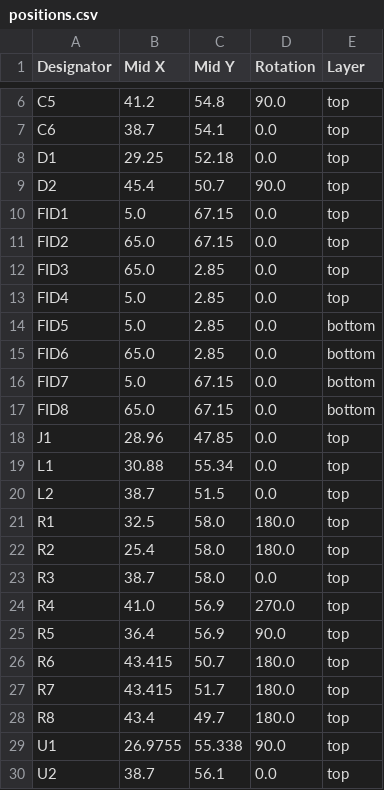
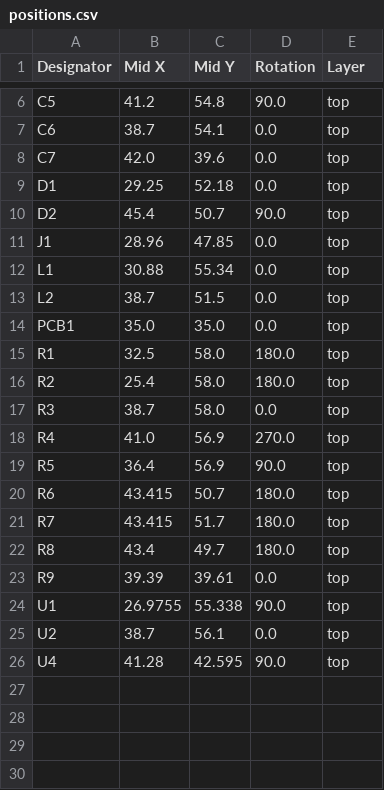
Before and after one commit to revk/KiCad-Parts, a CSV file: PCB/Reference/production/positions.csv, drawn as a sheet; only a part is shown, gaps mark what is left out.

```diff
--- a/PCB/Reference/production/positions.csv
+++ b/PCB/Reference/production/positions.csv
@@ -7,12 +7,5 @@ C5,41.2,54.8,90.0,top
 C6,38.7,54.1,0.0,top
+C7,42.0,39.6,0.0,top
 D1,29.25,52.18,0.0,top
 D2,45.4,50.7,90.0,top
-FID1,5.0,67.15,0.0,top
-FID2,65.0,67.15,0.0,top
-FID3,65.0,2.85,0.0,top
-FID4,5.0,2.85,0.0,top
-FID5,5.0,2.85,0.0,bottom
-FID6,65.0,2.85,0.0,bottom
-FID7,5.0,67.15,0.0,bottom
-FID8,65.0,67.15,0.0,bottom
 J1,28.96,47.85,0.0,top
@@ -20,2 +13,3 @@ L1,30.88,55.34,0.0,top
 L2,38.7,51.5,0.0,top
+PCB1,35.0,35.0,0.0,top
 R1,32.5,58.0,180.0,top
@@ -28,3 +22,5 @@ R7,43.415,51.7,180.0,top
 R8,43.4,49.7,180.0,top
+R9,39.39,39.61,0.0,top
 U1,26.9755,55.338,90.0,top
 U2,38.7,56.1,0.0,top
+U4,41.28,42.595,90.0,top
```
Also changed, not shown: PCB/Reference/production/bom.csv, 11 other files.
